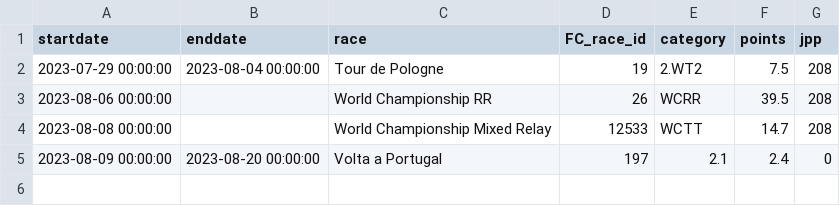
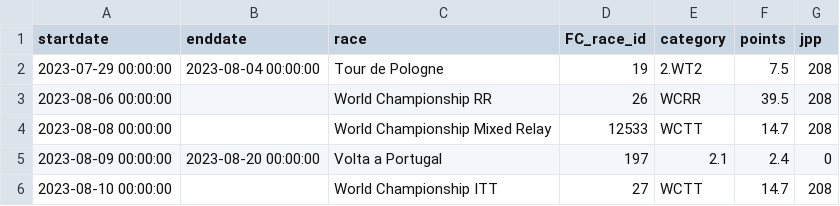
Before and after one commit to wijnandb/wielerspel2023, a CSV file: _data/current_races.csv, drawn as a sheet; the diff names each change by its address in the sheet, - before the commit and + after, or states it on an @@ line.

```diff
--- a/_data/current_races.csv
+++ b/_data/current_races.csv
+row 6: 2023-08-10 00:00:00 |  | World Championship ITT | 27 | WCTT | 14.7 | 208
```
Also changed, not shown: 1 other file.
